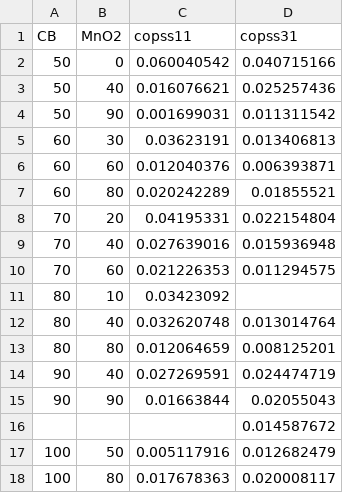
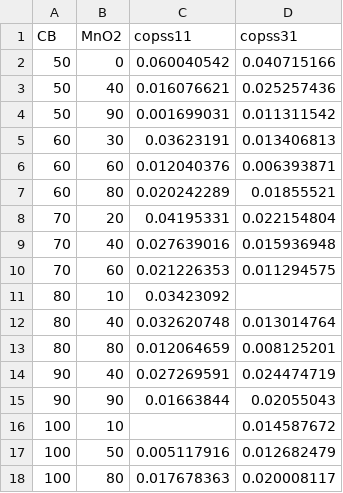
Before and after one commit to AjStephan/nahda-, a CSV file: sellacopss11.csv, drawn as a sheet; removed rows and columns are numbered as before the commit, all else as after; the diff names each change by its address in the sheet, - before the commit and + after, or states it on an @@ line.

Commit message:
Update sellacopss11.csv

```diff
--- a/sellacopss11.csv
+++ b/sellacopss11.csv
-row 16:  |  |  | 0.014587672
+row 16: 100 | 10 |  | 0.014587672
```
